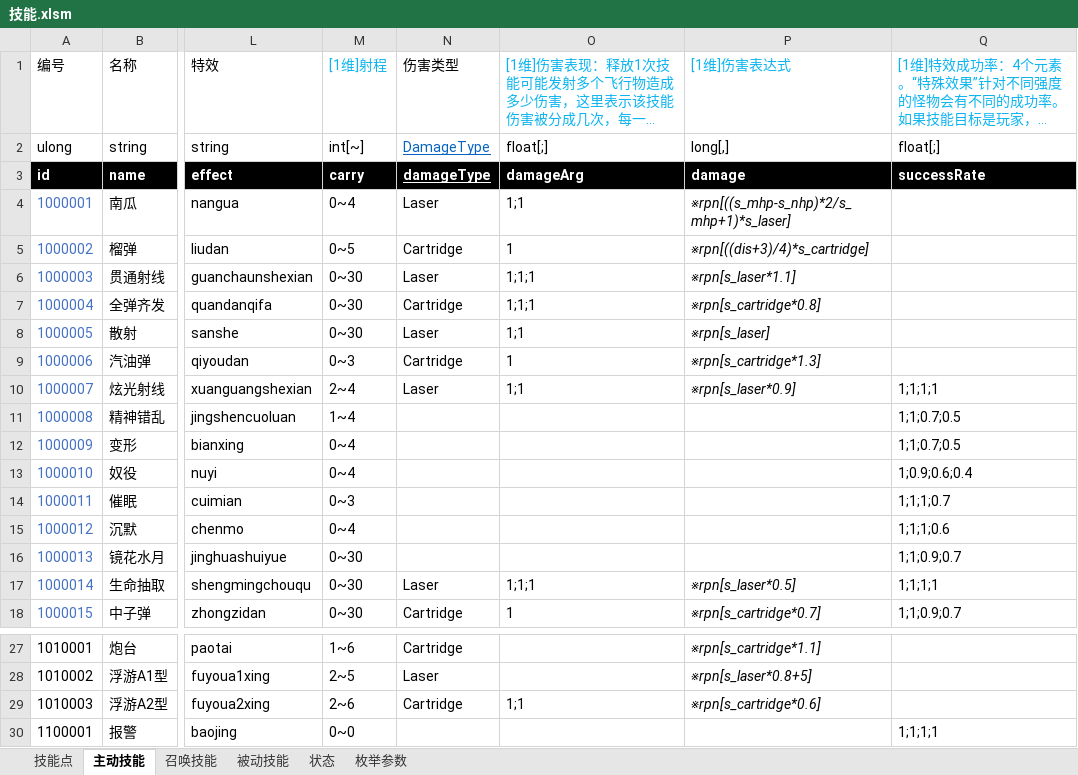
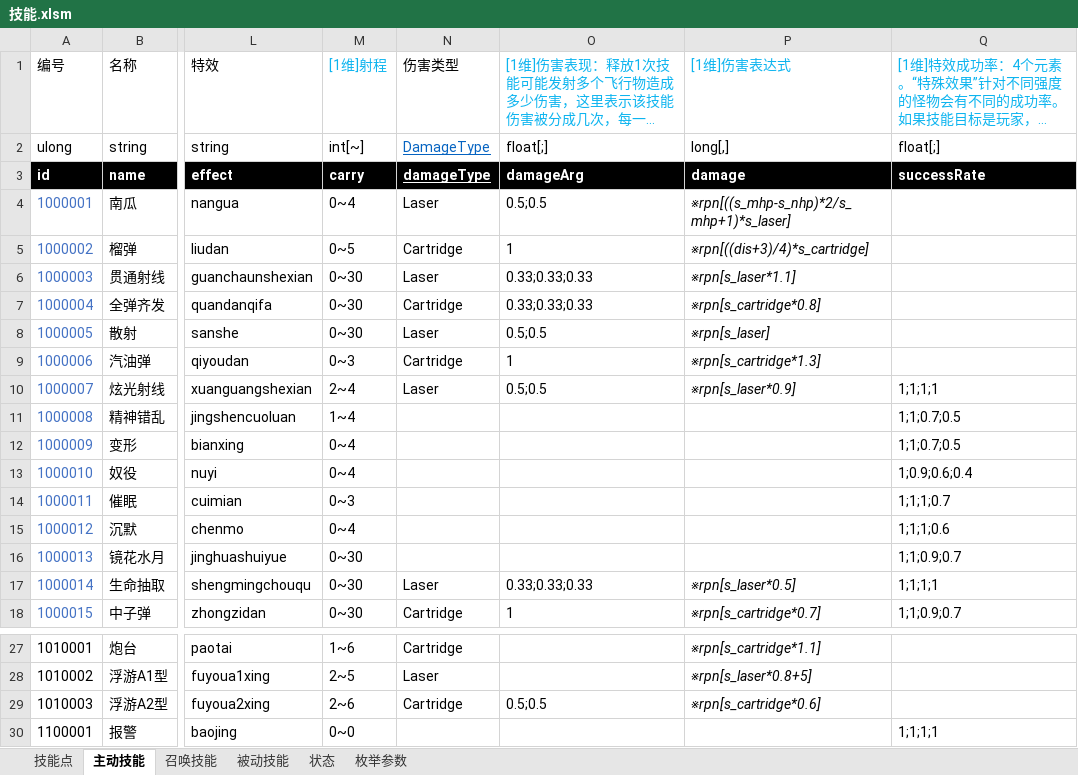
Before and after one commit to Canvastudio/Prometheus, an Excel workbook: Design/原始配置表/技能.xlsm, sheet 主动技能, drawn as a sheet; only a part is shown, gaps mark what is left out; long unchanged cells end in …; values as stored, in another font and other column widths than the file's, no borders; conditional formats and table styles not drawn; the diff names each change by its address in the sheet, - before the commit and + after, or states it on an @@ line.

```diff
--- a/Design/原始配置表/技能.xlsm (sheet 主动技能)
+++ b/Design/原始配置表/技能.xlsm (sheet 主动技能)
-O4: 1;1
+O4: 0.5;0.5
-O6:O7: 1;1;1
+O6:O7: 0.33;0.33;0.33
-O8: 1;1
+O8: 0.5;0.5
-O10: 1;1
+O10: 0.5;0.5
-O17: 1;1;1
+O17: 0.33;0.33;0.33
-O29: 1;1
+O29: 0.5;0.5
```
Also changed, not shown: 1 other file.
